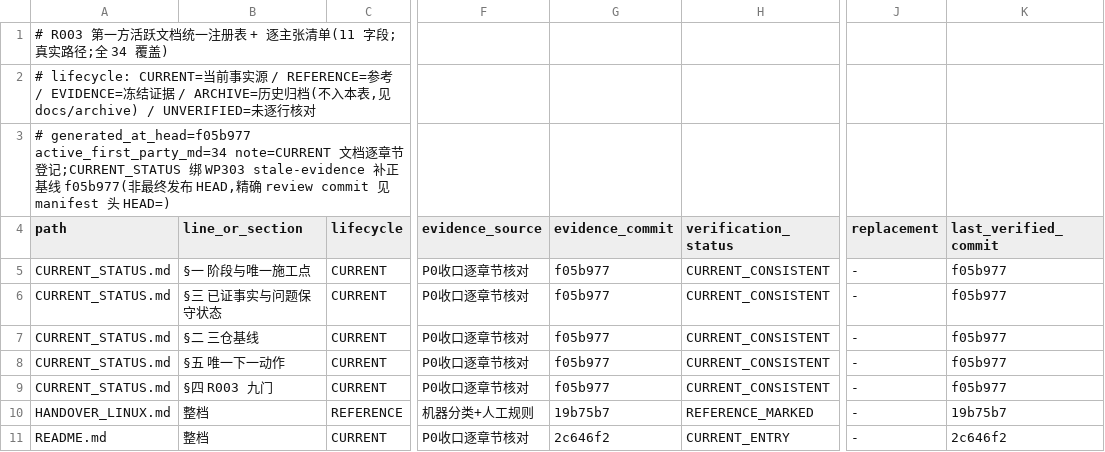
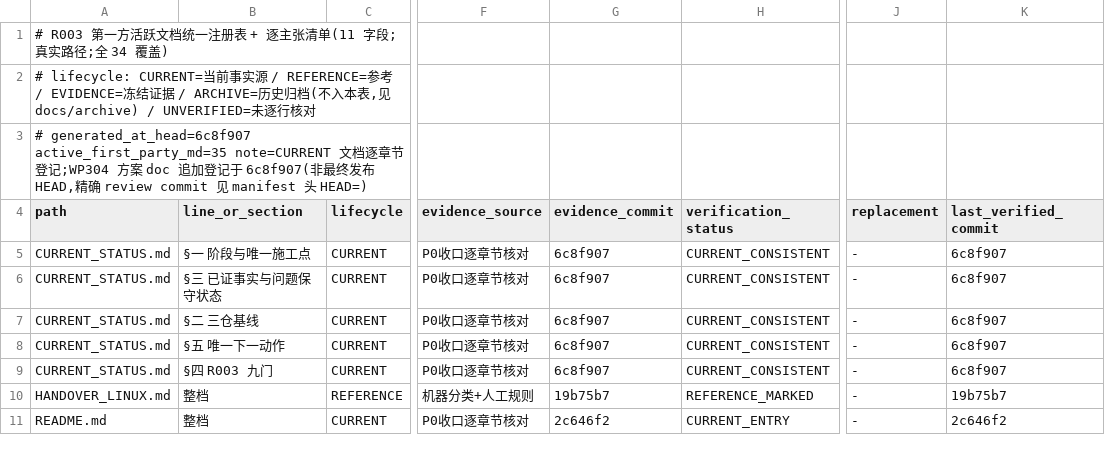
Before and after one commit to ai4sci-z/GBPlanner-WorldModel-Integration, a TSV file: governance/claim_manifest.tsv, drawn as a sheet; only a part is shown, gaps mark what is left out; the diff covers the shown part only; the diff names each change by its address in the sheet, - before the commit and + after, or states it on an @@ line.

```diff
--- a/governance/claim_manifest.tsv
+++ b/governance/claim_manifest.tsv
-A3 (path): # generated_at_head=f05b977 active_first_party_md=34 note=CURRENT 文档逐章节登记;CURRENT_STATUS 绑 WP303 stale-evidence 补正基线 f05b977(非最…
+A3 (path): # generated_at_head=6c8f907 active_first_party_md=35 note=CURRENT 文档逐章节登记;WP304 方案 doc 追加登记于 6c8f907(非最…
-G5:G9 (evidence_commit): f05b977
+G5:G9 (evidence_commit): 6c8f907
-K5:K9 (last_verified_commit): f05b977
+K5:K9 (last_verified_commit): 6c8f907
```
Also changed, not shown: 1 added row and 14 edited cells elsewhere in this file.
